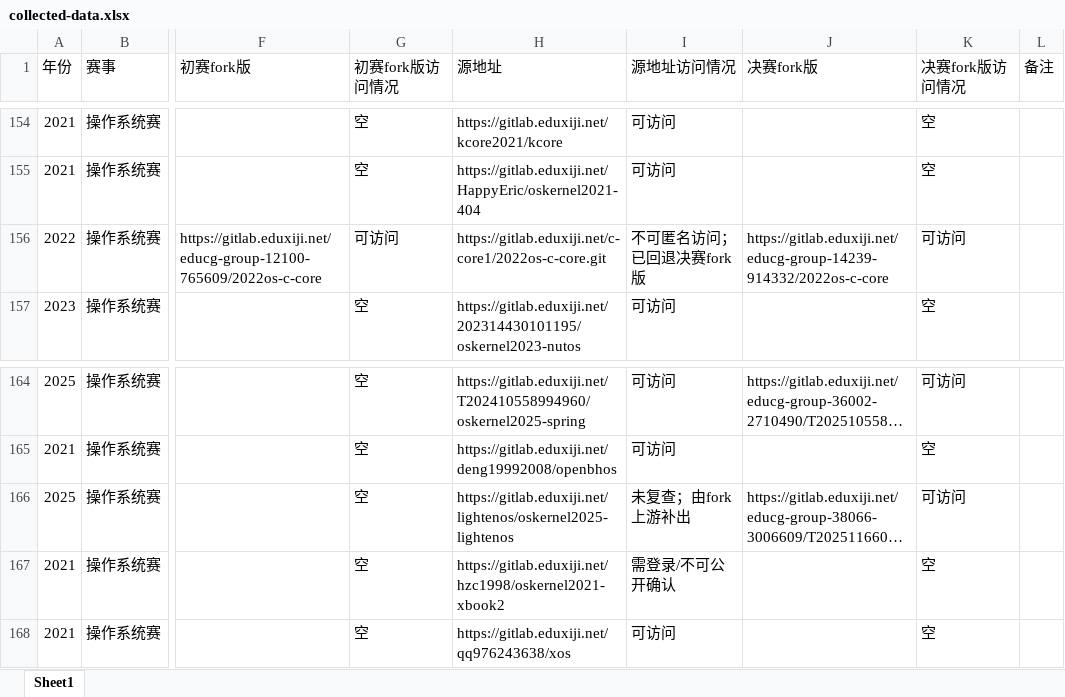
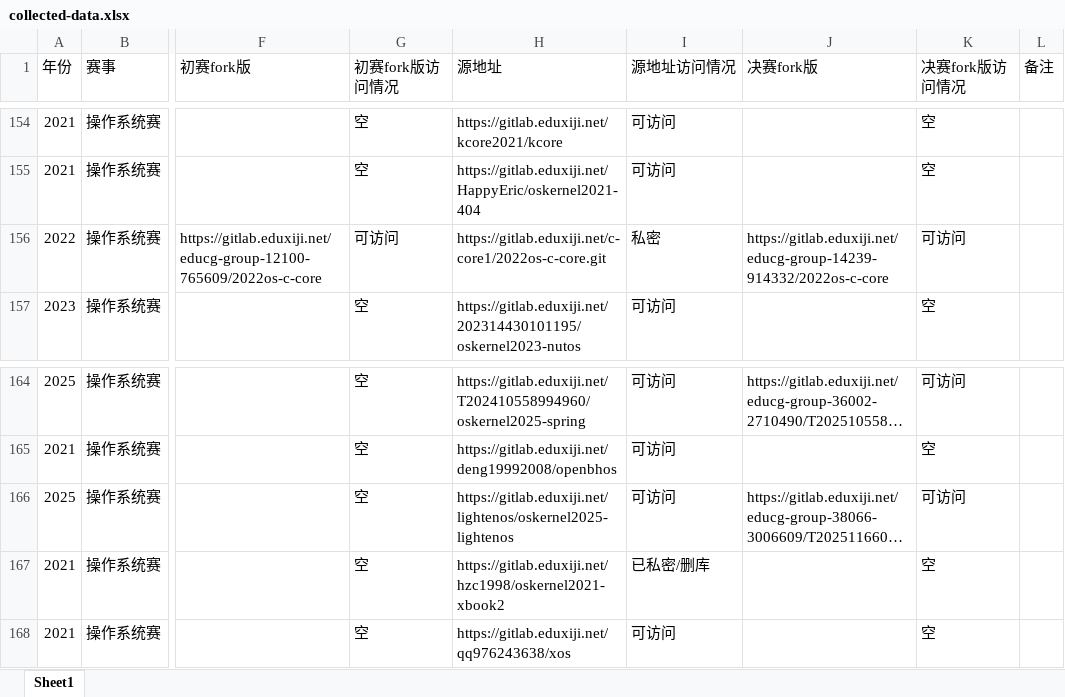
Before and after one commit to Freefor100/OS-Agent, an Excel workbook: collected-data.xlsx, sheet Sheet1, drawn as a sheet; only a part is shown, gaps mark what is left out; long unchanged cells end in …; values as stored, in another font and other column widths than the file's, no cell formats; the diff covers the shown part only; the diff names each change by its address in the sheet, - before the commit and + after, or states it on an @@ line.

```diff
--- a/collected-data.xlsx (sheet Sheet1)
+++ b/collected-data.xlsx (sheet Sheet1)
-I156 (源地址访问情况): 不可匿名访问；已回退决赛fork版
+I156 (源地址访问情况): 私密
-I166 (源地址访问情况): 未复查；由fork上游补出
+I166 (源地址访问情况): 可访问
-I167 (源地址访问情况): 需登录/不可公开确认
+I167 (源地址访问情况): 已私密/删库
```
Also changed, not shown: 17 edited cells elsewhere in this sheet, cell formats.
